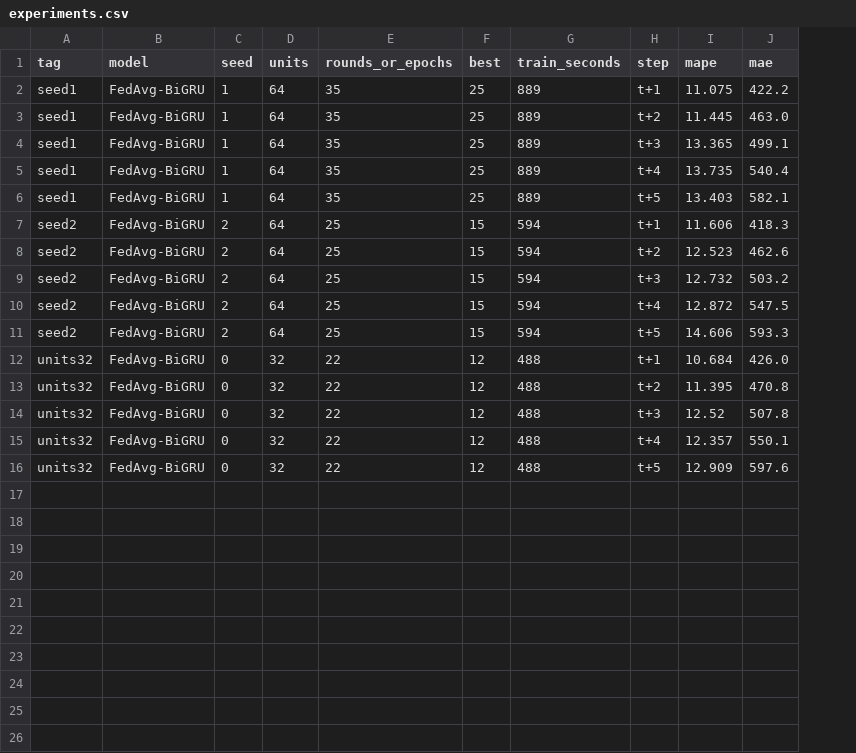
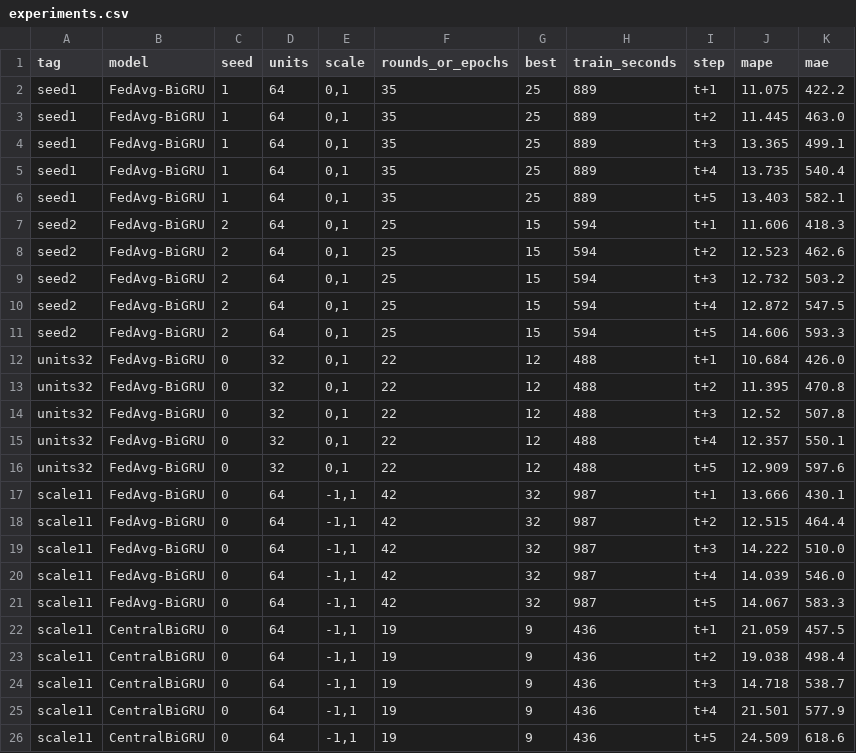
Before and after one commit to Ahmedhazemm29/proactive-fog-fl, a CSV file: results/predictor_gap/experiments.csv, drawn as a sheet; the diff names each change by its address in the sheet, - before the commit and + after, or states it on an @@ line.

Commit message:
Test which MAPE Dogani computed: ten readings, a consistency check and [-1, 1] training

```diff
--- a/results/predictor_gap/experiments.csv
+++ b/results/predictor_gap/experiments.csv
+column E (scale), rows 2-16: all 0,1
+row 17: scale11 | FedAvg-BiGRU | 0 | 64 | -1,1 | 42 | 32 | 987 | t+1 | 13.666 | 430.1
+row 18: scale11 | FedAvg-BiGRU | 0 | 64 | -1,1 | 42 | 32 | 987 | t+2 | 12.515 | 464.4
+row 19: scale11 | FedAvg-BiGRU | 0 | 64 | -1,1 | 42 | 32 | 987 | t+3 | 14.222 | 510.0
+row 20: scale11 | FedAvg-BiGRU | 0 | 64 | -1,1 | 42 | 32 | 987 | t+4 | 14.039 | 546.0
+row 21: scale11 | FedAvg-BiGRU | 0 | 64 | -1,1 | 42 | 32 | 987 | t+5 | 14.067 | 583.3
+row 22: scale11 | CentralBiGRU | 0 | 64 | -1,1 | 19 | 9 | 436 | t+1 | 21.059 | 457.5
+row 23: scale11 | CentralBiGRU | 0 | 64 | -1,1 | 19 | 9 | 436 | t+2 | 19.038 | 498.4
+row 24: scale11 | CentralBiGRU | 0 | 64 | -1,1 | 19 | 9 | 436 | t+3 | 14.718 | 538.7
+row 25: scale11 | CentralBiGRU | 0 | 64 | -1,1 | 19 | 9 | 436 | t+4 | 21.501 | 577.9
+row 26: scale11 | CentralBiGRU | 0 | 64 | -1,1 | 19 | 9 | 436 | t+5 | 24.509 | 618.6
```
Also changed, not shown: 16 other files.
